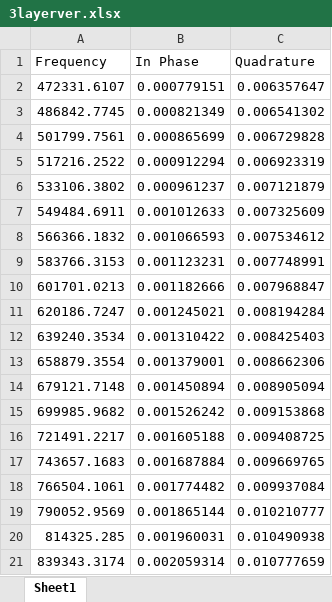
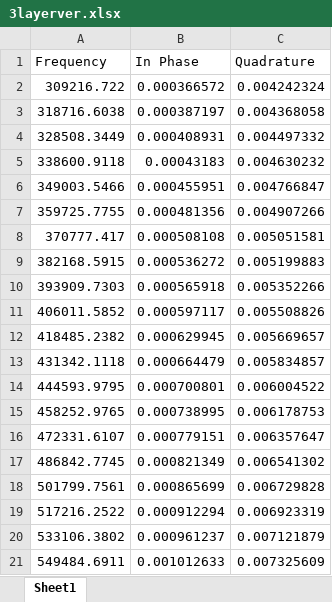
Before and after one commit to Tyler-42690/ifrost, an Excel workbook: src/ifrost/models/3layerver.xlsx, sheet Sheet1, drawn as a sheet; only a part is shown; the shorter side is filled out with more unchanged rows; values as stored, in another font and other column widths than the file's, no borders; the diff names each change by its address in the sheet, - before the commit and + after, or states it on an @@ line.

```diff
--- a/src/ifrost/models/3layerver.xlsx (sheet Sheet1)
+++ b/src/ifrost/models/3layerver.xlsx (sheet Sheet1)
+row 2: 309216.722 | 0.000366572 | 0.004242324
+row 3: 318716.6038 | 0.000387197 | 0.004368058
+row 4: 328508.3449 | 0.000408931 | 0.004497332
+row 5: 338600.9118 | 0.00043183 | 0.004630232
+row 6: 349003.5466 | 0.000455951 | 0.004766847
+row 7: 359725.7755 | 0.000481356 | 0.004907266
+row 8: 370777.417 | 0.000508108 | 0.005051581
+row 9: 382168.5915 | 0.000536272 | 0.005199883
+row 10: 393909.7303 | 0.000565918 | 0.005352266
+row 11: 406011.5852 | 0.000597117 | 0.005508826
+row 12: 418485.2382 | 0.000629945 | 0.005669657
+row 13: 431342.1118 | 0.000664479 | 0.005834857
+row 14: 444593.9795 | 0.000700801 | 0.006004522
+row 15: 458252.9765 | 0.000738995 | 0.006178753
```
Also changed, not shown: src/ifrost/models/2layerver.xlsx, 4 other files.
